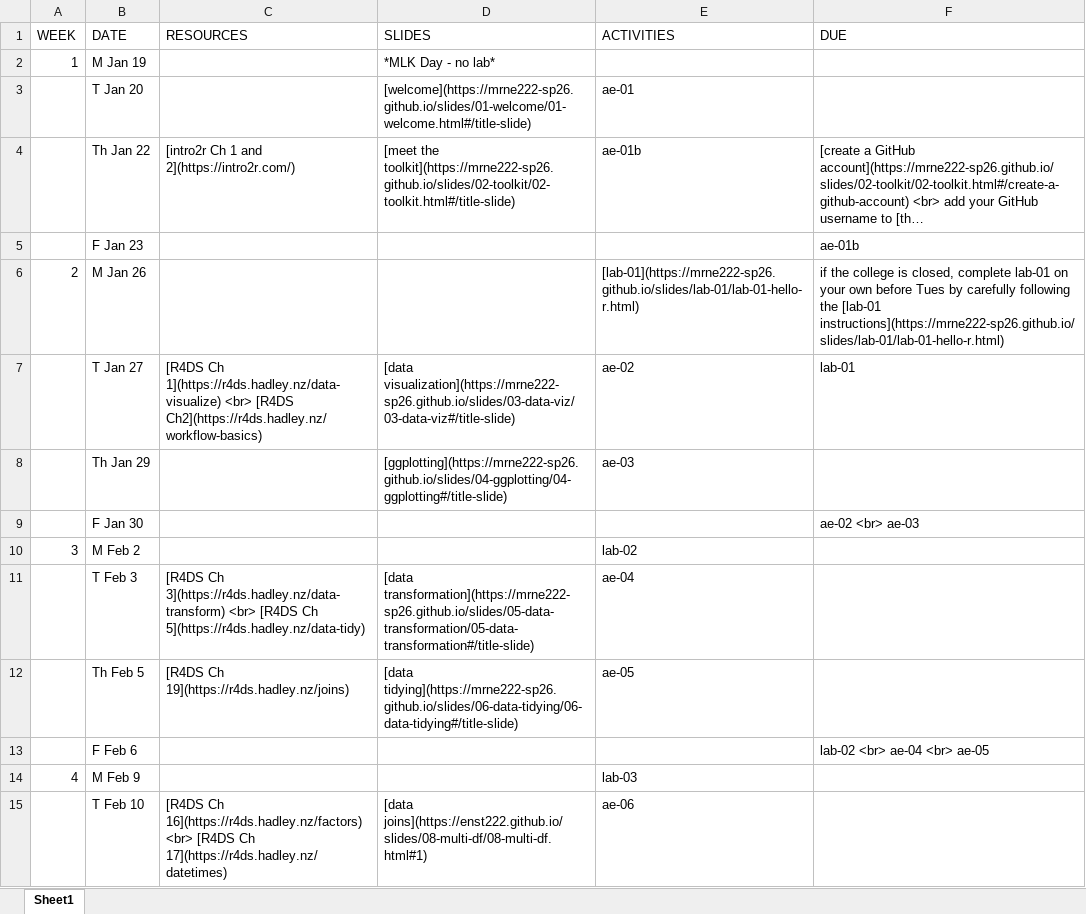
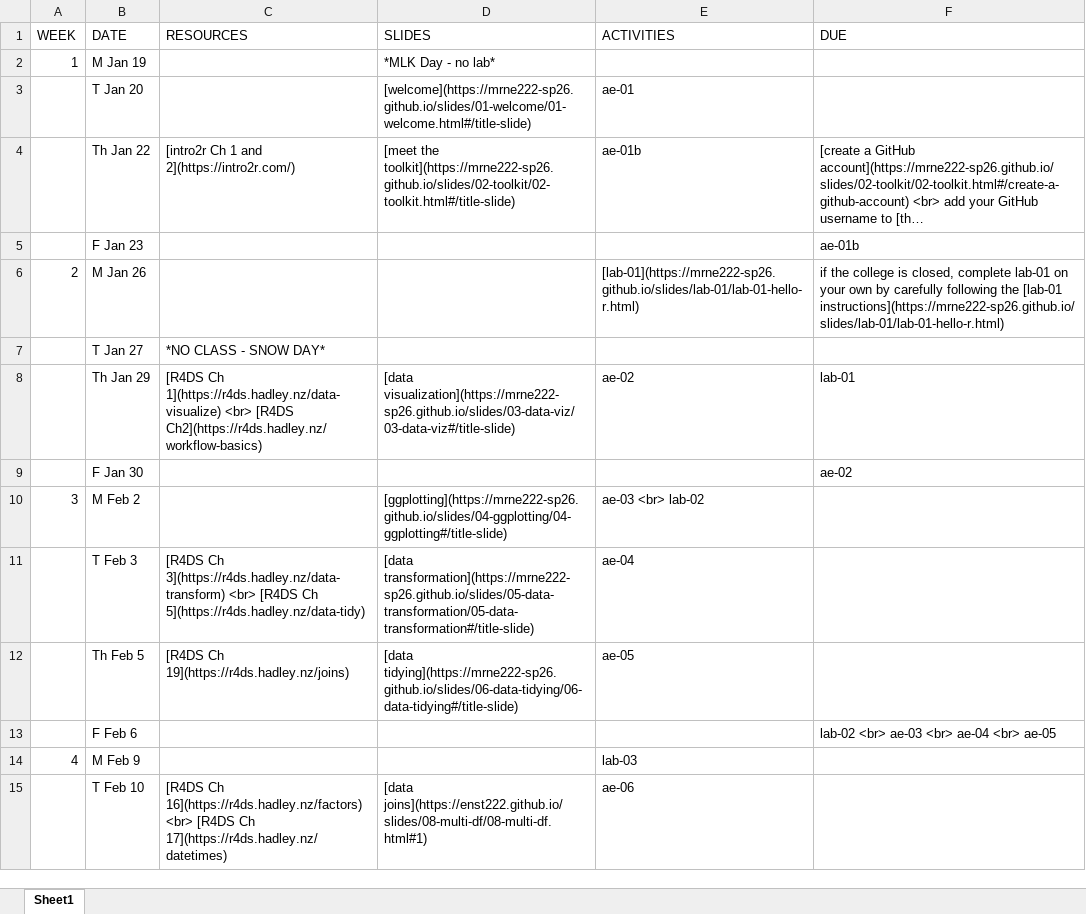
Before and after one commit to MRNE222-sp26/website, an Excel workbook: schedule.xlsx, sheet Sheet1, drawn as a sheet; only a part is shown; long unchanged cells end in …; values as stored, in another font and other column widths than the file's, no borders; the diff names each change by its address in the sheet, - before the commit and + after, or states it on an @@ line.

Commit message:
update schedule

```diff
--- a/schedule.xlsx (sheet Sheet1)
+++ b/schedule.xlsx (sheet Sheet1)
-F6 (DUE): …your own before Tues by carefully…
+F6 (DUE): …your own by carefully…
-C7 (RESOURCES): [R4DS Ch 1](https://r4ds.hadley.nz/data-visualize) <br> [R4DS Ch2](https://r4ds.hadley.nz/workflow-basics)
+C7 (RESOURCES): *NO CLASS - SNOW DAY*
-D7 (SLIDES): [data visualization](https://mrne222-sp26.github.io/slides/03-data-viz/03-data-viz#/title-slide)
+D7 (SLIDES): (empty)
-E7 (ACTIVITIES): ae-02
+E7 (ACTIVITIES): (empty)
-F7 (DUE): lab-01
+F7 (DUE): (empty)
-C8 (RESOURCES): (empty)
+C8 (RESOURCES): [R4DS Ch 1](https://r4ds.hadley.nz/data-visualize) <br> [R4DS Ch2](https://r4ds.hadley.nz/workflow-basics)
-D8 (SLIDES): [ggplotting](https://mrne222-sp26.github.io/slides/04-ggplotting/04-ggplotting#/title-slide)
+D8 (SLIDES): [data visualization](https://mrne222-sp26.github.io/slides/03-data-viz/03-data-viz#/title-slide)
-E8 (ACTIVITIES): ae-03
+E8 (ACTIVITIES): ae-02
-F8 (DUE): (empty)
+F8 (DUE): lab-01
-F9 (DUE): ae-02 <br> ae-03
+F9 (DUE): ae-02
-D10 (SLIDES): (empty)
+D10 (SLIDES): [ggplotting](https://mrne222-sp26.github.io/slides/04-ggplotting/04-ggplotting#/title-slide)
-E10 (ACTIVITIES): lab-02
+E10 (ACTIVITIES): ae-03 <br> lab-02
-F13 (DUE): lab-02 <br> ae-04 <br> ae-05
+F13 (DUE): lab-02 <br> ae-03 <br> ae-04 <br> ae-05
```
Also changed, not shown: 4 other files.
